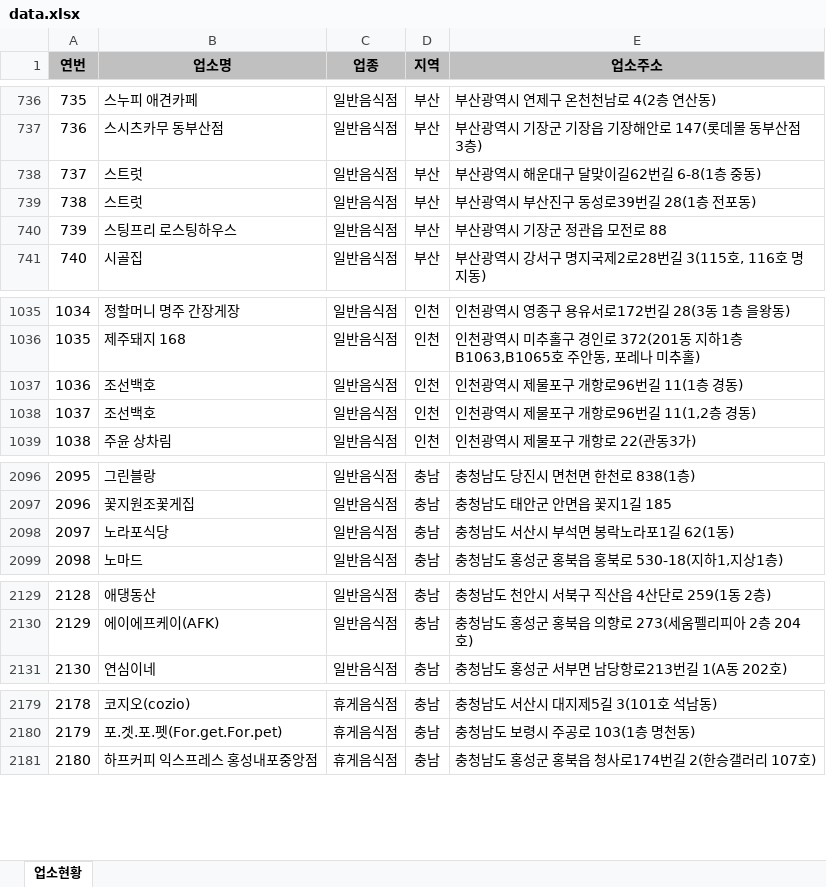
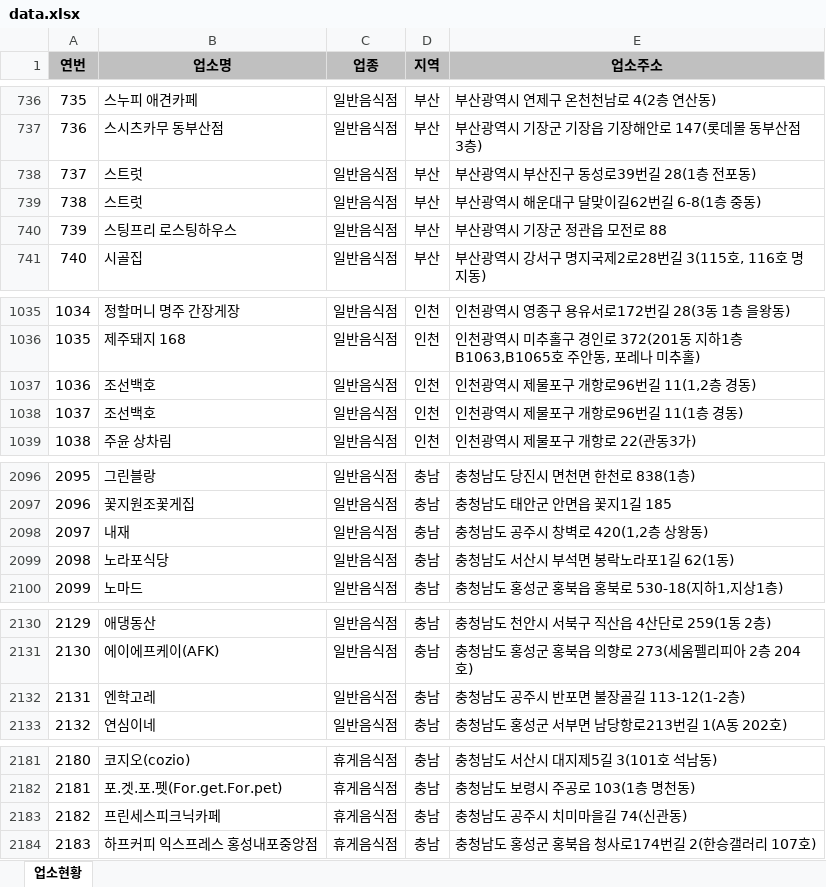
Before and after one commit to mumuabba/mumu_search, an Excel workbook: data.xlsx, sheet 업소현황, drawn as a sheet; only a part is shown, gaps mark what is left out; values as stored, in another font and other column widths than the file's, no borders; addresses are those after the commit; the diff covers the shown part only; the diff names each change by its address in the sheet, - before the commit and + after, or states it on an @@ line.

```diff
--- a/data.xlsx (sheet 업소현황)
+++ b/data.xlsx (sheet 업소현황)
@@ column A (연번) renumbered from row 738 down @@
@@ row 738 moved to row 739: 738 @@
@@ row 1037 moved to row 1038: 1037 @@
+row 2098: 2097 | 내재 | 일반음식점 | 충남 | 충청남도 공주시 창벽로 420(1,2층 상왕동)
+row 2132: 2131 | 엔학고레 | 일반음식점 | 충남 | 충청남도 공주시 반포면 불장골길 113-12(1-2층)
+row 2183: 2182 | 프린세스피크닉카페 | 휴게음식점 | 충남 | 충청남도 공주시 치미마을길 74(신관동)
```
Also changed, not shown: 1 moved row elsewhere in this sheet, 2 other files.
